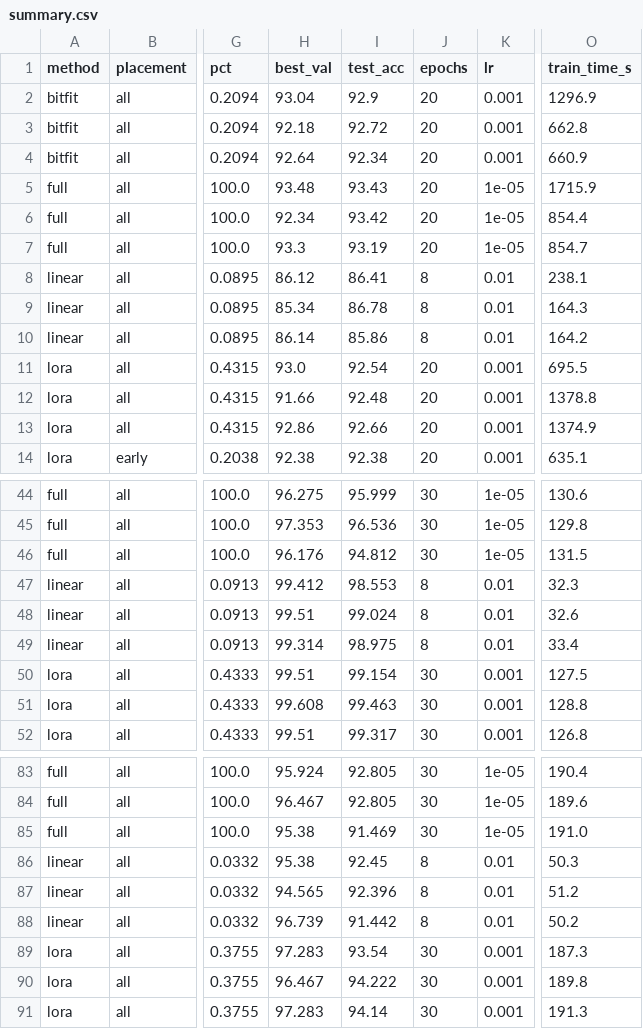
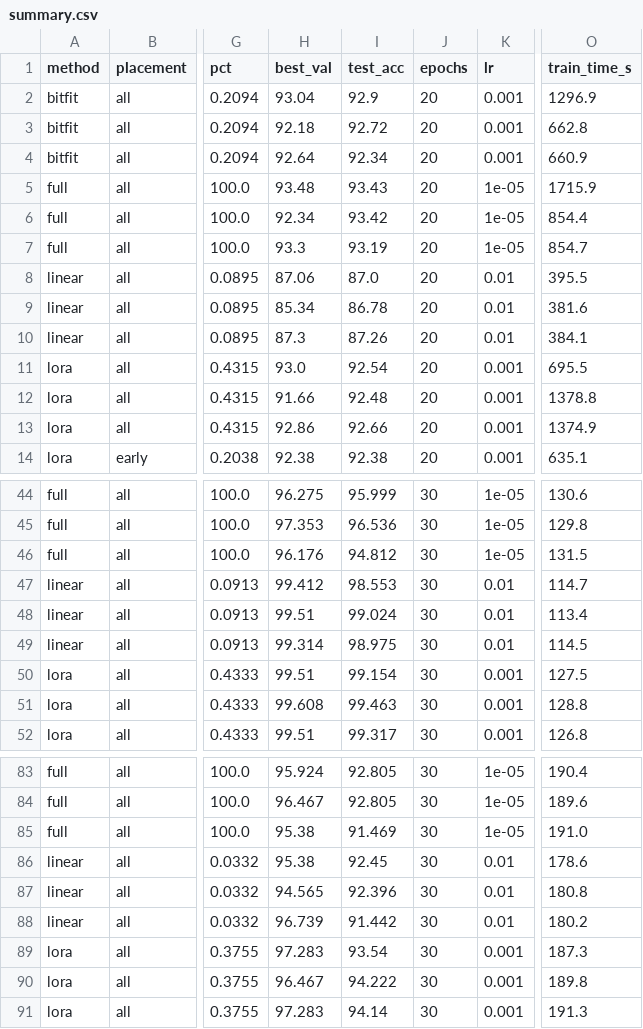
Before and after one commit to YaoYang-123456/peft-vit, a CSV file: results/summary.csv, drawn as a sheet; only a part is shown, gaps mark what is left out; the diff names each change by its address in the sheet, - before the commit and + after, or states it on an @@ line.

```diff
--- a/results/summary.csv
+++ b/results/summary.csv
-H8 (best_val): 86.12
+H8 (best_val): 87.06
-I8 (test_acc): 86.41
+I8 (test_acc): 87.0
-J8:J10 (epochs): 8
+J8:J10 (epochs): 20
-O8 (train_time_s): 238.1
+O8 (train_time_s): 395.5
-O9 (train_time_s): 164.3
+O9 (train_time_s): 381.6
-H10 (best_val): 86.14
+H10 (best_val): 87.3
-I10 (test_acc): 85.86
+I10 (test_acc): 87.26
-O10 (train_time_s): 164.2
+O10 (train_time_s): 384.1
-J47:J49 (epochs): 8
+J47:J49 (epochs): 30
-O47 (train_time_s): 32.3
+O47 (train_time_s): 114.7
-O48 (train_time_s): 32.6
+O48 (train_time_s): 113.4
-O49 (train_time_s): 33.4
+O49 (train_time_s): 114.5
-J86:J88 (epochs): 8
+J86:J88 (epochs): 30
-O86 (train_time_s): 50.3
+O86 (train_time_s): 178.6
-O87 (train_time_s): 51.2
+O87 (train_time_s): 180.8
-O88 (train_time_s): 50.2
+O88 (train_time_s): 180.2
```
Also changed, not shown: results/main_comparison.csv, 7 other files.
